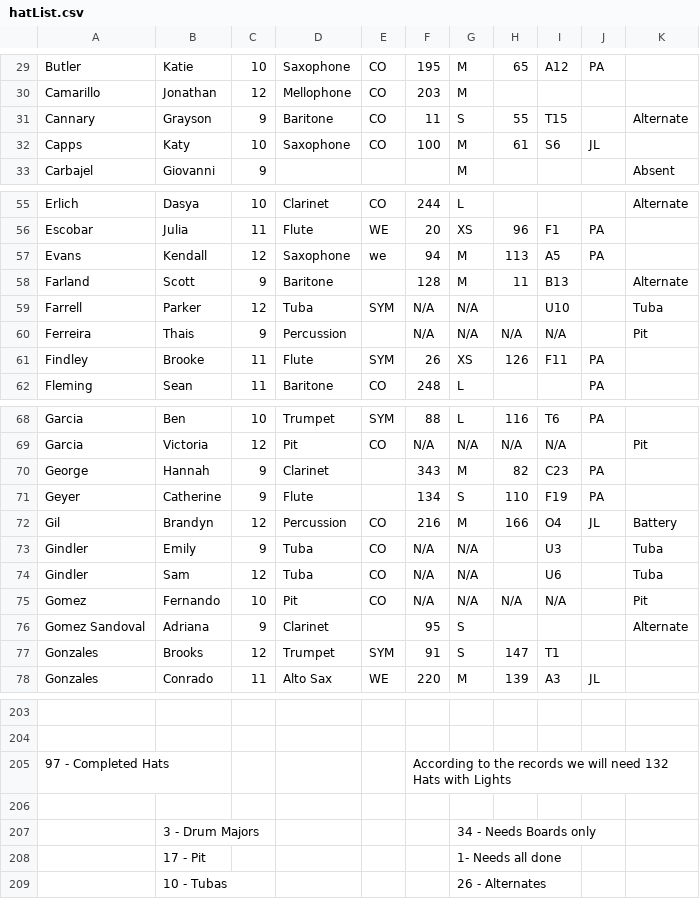
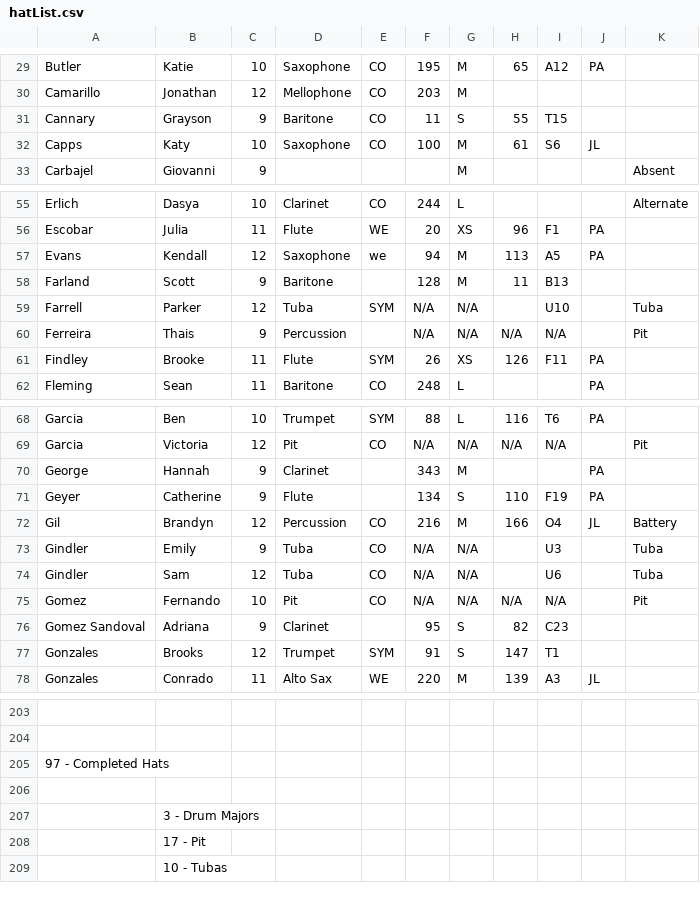
Before and after one commit to burundiocibu/bling, a CSV file: hatList.csv, drawn as a sheet; only a part is shown, gaps mark what is left out; the diff covers the shown part only; the diff names each change by its address in the sheet, - before the commit and + after, or states it on an @@ line.

```diff
--- a/hatList.csv
+++ b/hatList.csv
-K31: Alternate
+K31: (empty)
-K58: Alternate
+K58: (empty)
-H70: 82
+H70: (empty)
-I70: C23
+I70: (empty)
-H76: (empty)
+H76: 82
-I76: (empty)
+I76: C23
-K76: Alternate
+K76: (empty)
-F205: According to the records we will need 132 Hats with Lights
+F205: (empty)
-G207: 34 - Needs Boards only
+G207: (empty)
-G208: 1- Needs all done
+G208: (empty)
-G209: 26 - Alternates
+G209: (empty)
```
Also changed, not shown: 1 edited cell elsewhere in this file, 4 other files.
